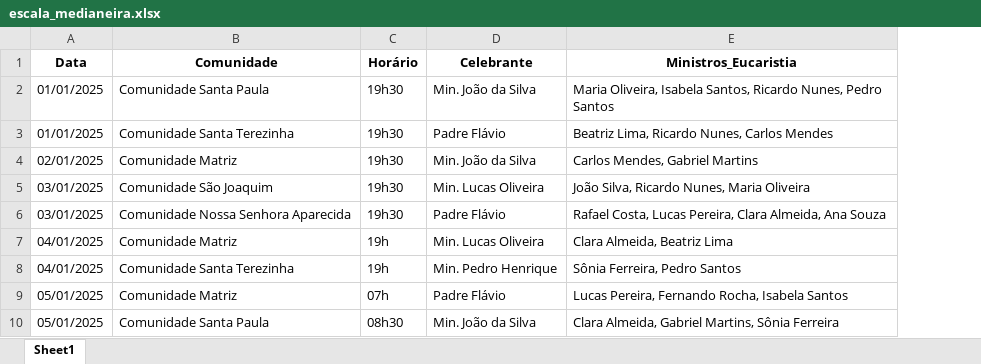
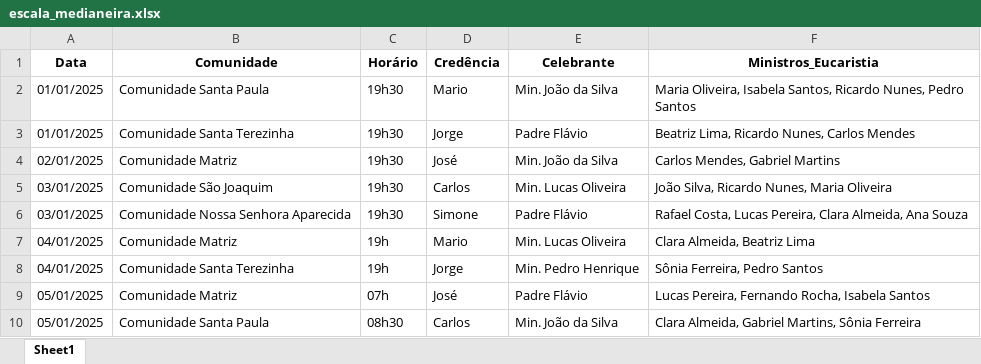
Before and after one commit to lfelipeeuzebio/Vers-o-inicial-do-app, an Excel workbook: escala_medianeira.xlsx, sheet Sheet1, drawn as a sheet; only a part is shown; values as stored, in another font and other column widths than the file's, no borders; the diff names each change by its address in the sheet, - before the commit and + after, or states it on an @@ line.

Commit message:
Add files via upload

```diff
--- a/escala_medianeira.xlsx (sheet Sheet1)
+++ b/escala_medianeira.xlsx (sheet Sheet1)
+column D (Credência), rows 2-10: Mario | Jorge | José | Carlos | Simone | Mario | Jorge | José | Carlos
```
